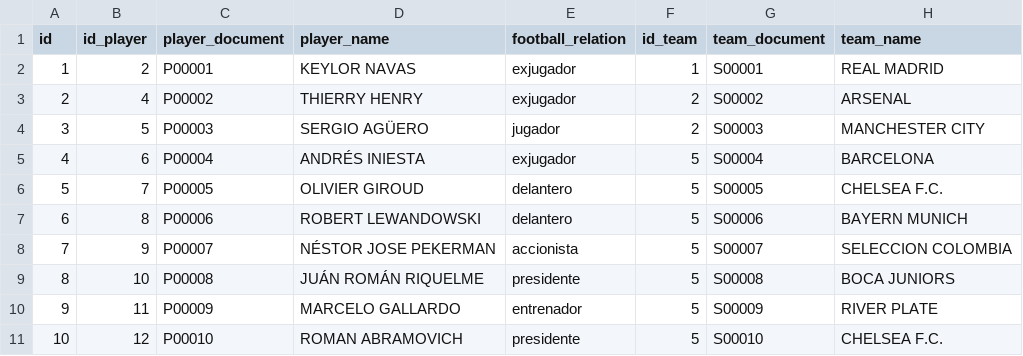
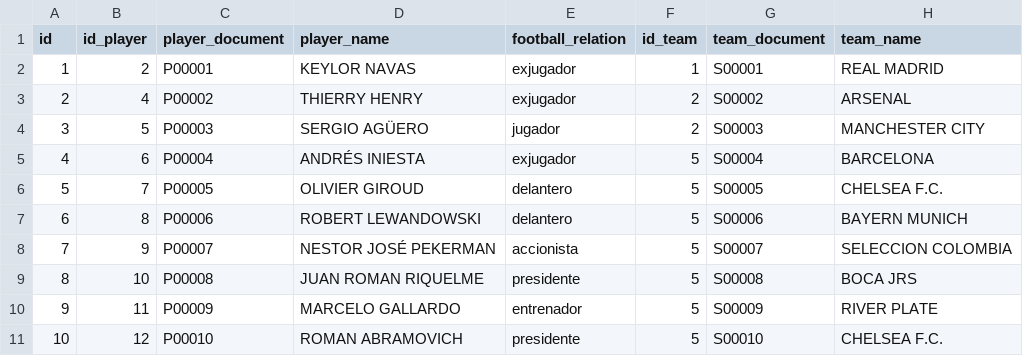
Before and after one commit to fabiandelgadop3112/python_compare_csv, a CSV file: CSV_2.csv, drawn as a sheet.

```diff
--- a/CSV_2.csv
+++ b/CSV_2.csv
@@ -7,4 +7,4 @@
 6,8,P00006,ROBERT LEWANDOWSKI,delantero,5,S00006,BAYERN MUNICH
-7,9,P00007,NÉSTOR JOSE PEKERMAN,accionista,5,S00007,SELECCION COLOMBIA
-8,10,P00008,JUÁN ROMÁN RIQUELME,presidente,5,S00008,BOCA JUNIORS
+7,9,P00007,NESTOR JOSÉ PEKERMAN,accionista,5,S00007,SELECCION COLOMBIA
+8,10,P00008,JUAN ROMAN RIQUELME,presidente,5,S00008,BOCA JRS
 9,11,P00009,MARCELO GALLARDO,entrenador,5,S00009,RIVER PLATE
```
Also changed, not shown: CSV_1.csv, 2 other files.
